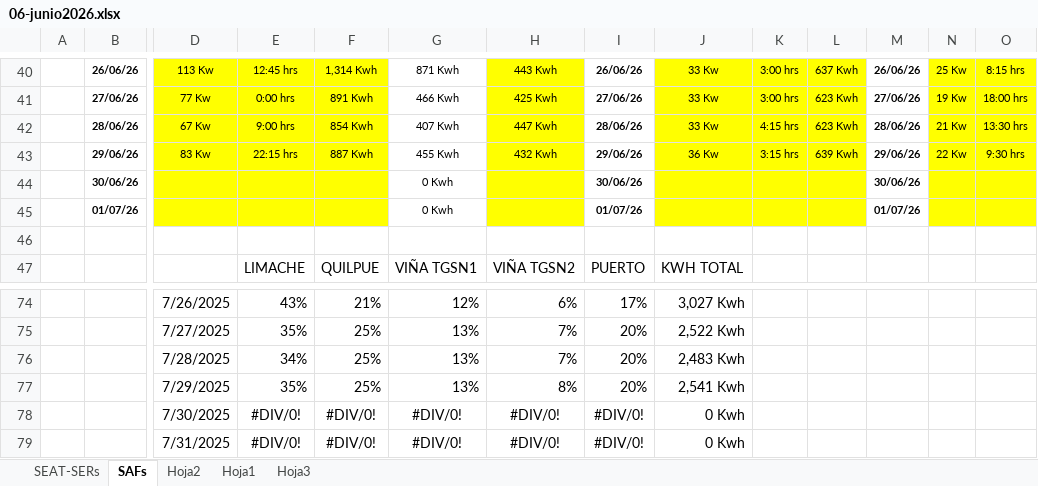
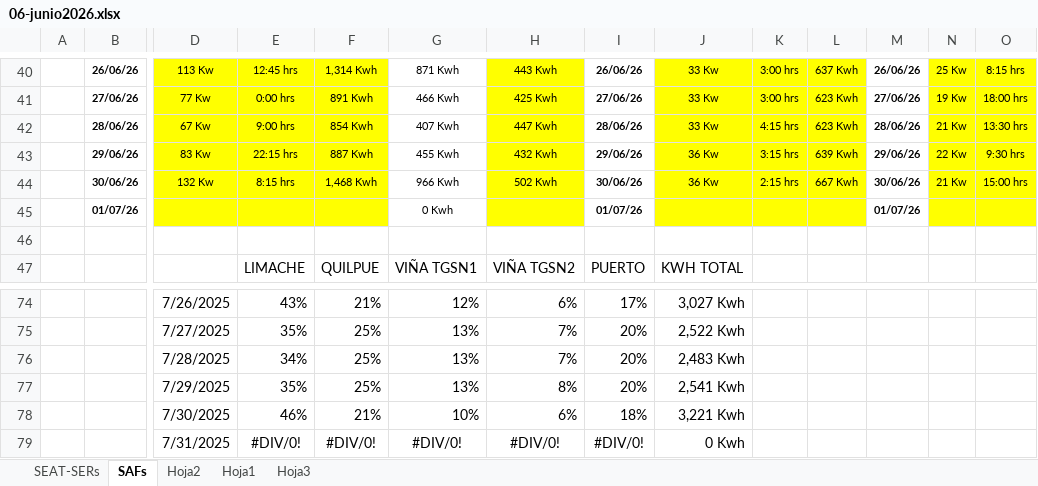
Before and after one commit to antoniorra1983-ops/Datos-Operacionales, an Excel workbook: data/seat/06-junio2026.xlsx, sheet SAFs, drawn as a sheet; only a part is shown, gaps mark what is left out; values as stored, in another font and other column widths than the file's, no borders; charts and pictures and conditional formats not drawn; removed rows and columns are numbered as before the commit, all else as after; rows hold the shown columns only; the diff names each change by its address in the sheet, - before the commit and + after, or states it on an @@ line.

```diff
--- a/data/seat/06-junio2026.xlsx (sheet SAFs)
+++ b/data/seat/06-junio2026.xlsx (sheet SAFs)
-row 44:  | 30/06/26 |  |  |  | 0 Kwh |  | 30/06/26 |  |  |  | 30/06/26
+row 44:  | 30/06/26 | 132 Kw | 8:15 hrs | 1,468 Kwh | 966 Kwh | 502 Kwh | 30/06/26 | 36 Kw | 2:15 hrs | 667 Kwh | 30/06/26 | 21 Kw | 15:00 hrs
-row 78:  |  | 7/30/2025 | #DIV/0! | #DIV/0! | #DIV/0! | #DIV/0! | #DIV/0! | 0 Kwh
+row 78:  |  | 7/30/2025 | 46% | 21% | 10% | 6% | 18% | 3,221 Kwh
```
Also changed, not shown: sheet SEAT-SERs, charts or pictures.
